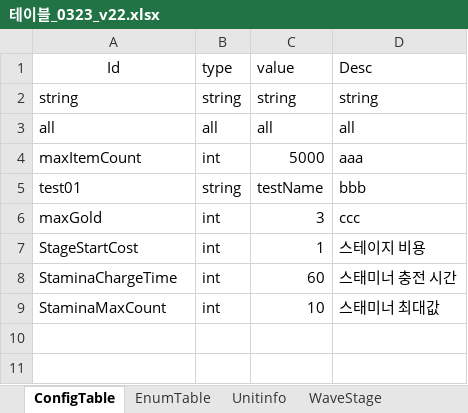
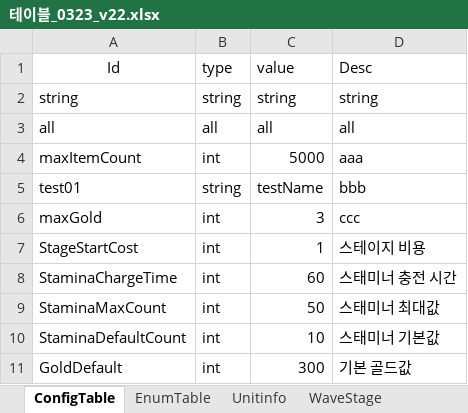
Before and after one commit to david0305mc/TowerDefense, an Excel workbook: ExcelToCSV/SrcFolder/테이블_0323_v22.xlsx, sheet ConfigTable, drawn as a sheet; values as stored, in another font and other column widths than the file's, no borders; the diff names each change by its address in the sheet, - before the commit and + after, or states it on an @@ line.

```diff
--- a/ExcelToCSV/SrcFolder/테이블_0323_v22.xlsx (sheet ConfigTable)
+++ b/ExcelToCSV/SrcFolder/테이블_0323_v22.xlsx (sheet ConfigTable)
-C9 (value): 10
+C9 (value): 50
+row 10: StaminaDefaultCount | int | 10 | 스태미너 기본값
+row 11: GoldDefault | int | 300 | 기본 골드값
```
Also changed, not shown: sheet StageInfo, 4 other files.
